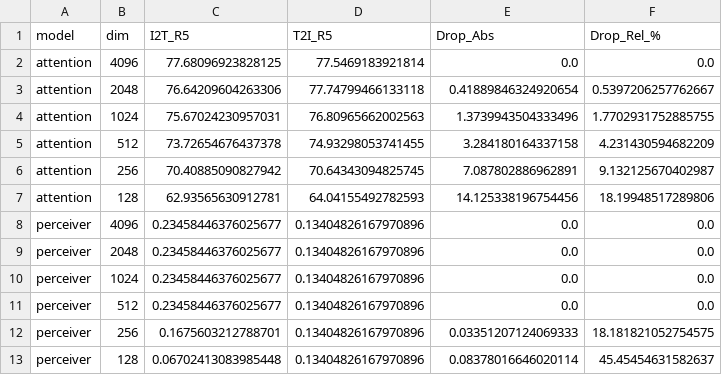
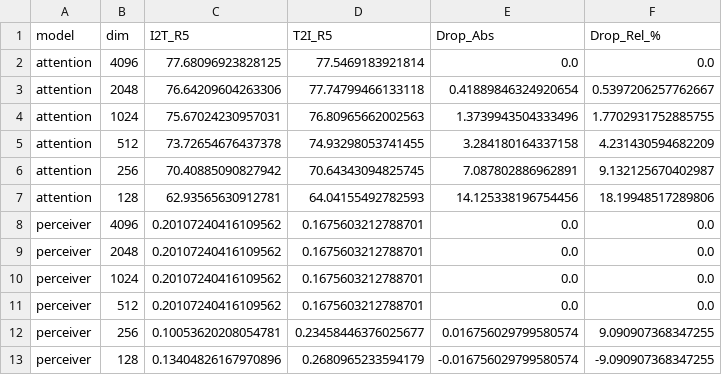
Before and after one commit to Vedaang-Chopra/Edge-Glass, a CSV file: edge_glass_modular/outputs/alignment_eval_final/table_multiscale_combined.csv, drawn as a sheet.

```diff
--- a/edge_glass_modular/outputs/alignment_eval_final/table_multiscale_combined.csv
+++ b/edge_glass_modular/outputs/alignment_eval_final/table_multiscale_combined.csv
@@ -7,7 +7,7 @@ attention,256,70.40885090827942,70.64343094825745,7.087802886962891,9.1321256704
 attention,128,62.93565630912781,64.04155492782593,14.125338196754456,18.19948517289806
-perceiver,4096,0.23458446376025677,0.13404826167970896,0.0,0.0
-perceiver,2048,0.23458446376025677,0.13404826167970896,0.0,0.0
-perceiver,1024,0.23458446376025677,0.13404826167970896,0.0,0.0
-perceiver,512,0.23458446376025677,0.13404826167970896,0.0,0.0
-perceiver,256,0.1675603212788701,0.13404826167970896,0.03351207124069333,18.181821052754575
-perceiver,128,0.06702413083985448,0.13404826167970896,0.08378016646020114,45.45454631582637
+perceiver,4096,0.20107240416109562,0.1675603212788701,0.0,0.0
+perceiver,2048,0.20107240416109562,0.1675603212788701,0.0,0.0
+perceiver,1024,0.20107240416109562,0.1675603212788701,0.0,0.0
+perceiver,512,0.20107240416109562,0.1675603212788701,0.0,0.0
+perceiver,256,0.10053620208054781,0.23458446376025677,0.016756029799580574,9.090907368347255
+perceiver,128,0.13404826167970896,0.2680965233594179,-0.016756029799580574,-9.090907368347255
```
Also changed, not shown: edge_glass_modular/outputs/alignment_eval_final/alignment_metrics_all_models.csv, edge_glass_modular/outputs/alignment_eval_final/table_4096_detailed.csv, 7 other files.
